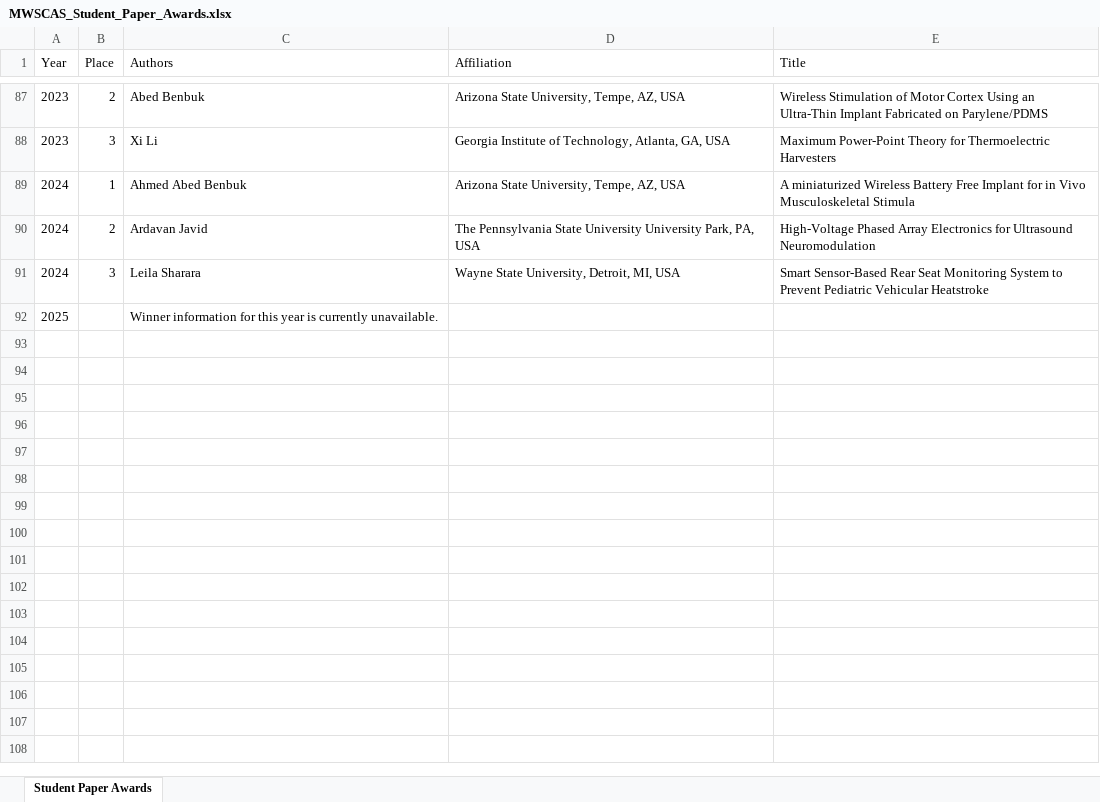
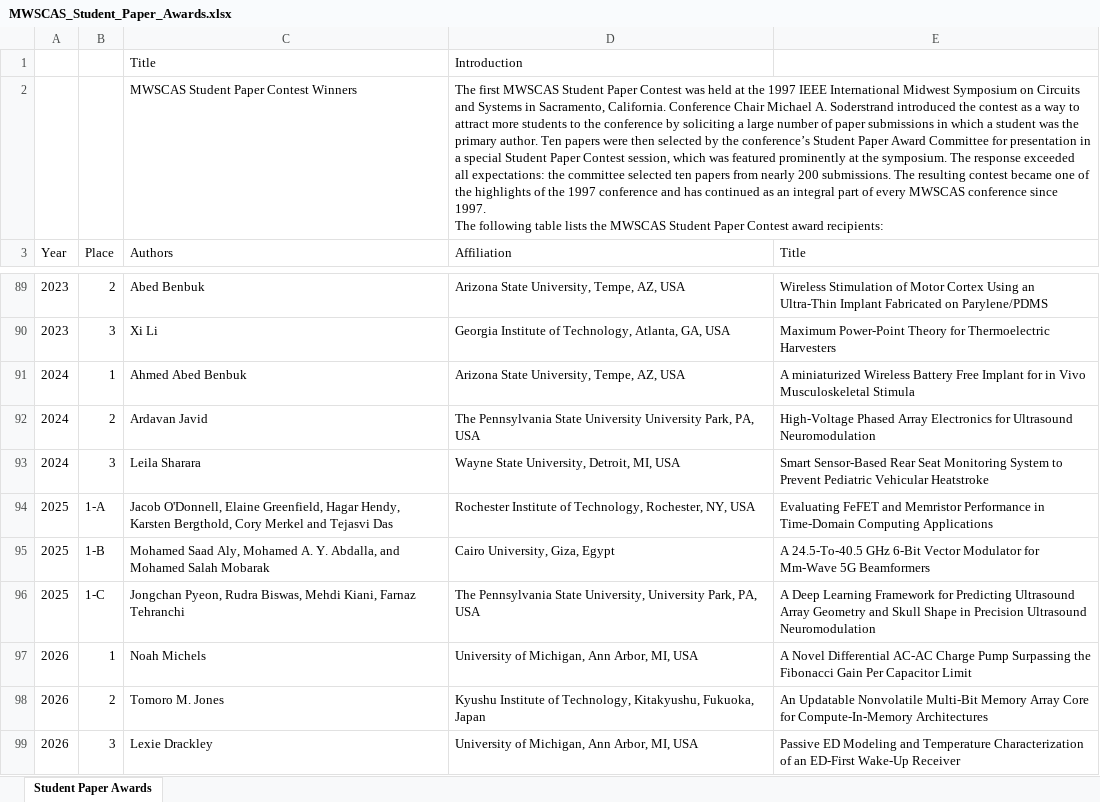
Before and after one commit to soderstrand/mwscas, an Excel workbook: excell/MWSCAS_Student_Paper_Awards.xlsx, sheet Student Paper Awards, drawn as a sheet; only a part is shown, gaps mark what is left out; values as stored, in another font and other column widths than the file's, no borders; removed rows and columns are numbered as before the commit, all else as after; ↵ is a line break in a cell; the diff names each change by its address in the sheet, - before the commit and + after, or states it on an @@ line.

Commit message:
Update Student Paper Awards 2026

```diff
--- a/excell/MWSCAS_Student_Paper_Awards.xlsx (sheet Student Paper Awards)
+++ b/excell/MWSCAS_Student_Paper_Awards.xlsx (sheet Student Paper Awards)
+row 1:  |  | Title | Introduction
+row 2:  |  | MWSCAS Student Paper Contest Winners | The first MWSCAS Student Paper Contest was held at the 1997 IEEE International Midwest Symposium on Circuits and Systems in Sacramento, California. Conference Chair Michael A. Soderstrand introduced the contest as a way to attract more students to the conference by soliciting a large number of paper submissions in which a student was the primary author. Ten papers were then selected by the conference’s Student Paper Award Committee for presentation in a special Student Paper Contest session, which was featured prominently at the symposium. The response exceeded all expectations: the committee selected ten papers from nearly 200 submissions. The resulting contest became one of the highlights of the 1997 conference and has continued as an integral part of every MWSCAS conference since 1997. ↵ The following table lists the MWSCAS Student Paper Contest award recipients:
-row 92: 2025 |  | Winner information for this year is currently unavailable.
+row 94: 2025 | 1-A | Jacob O'Donnell, Elaine Greenfield, Hagar Hendy, Karsten Bergthold, Cory Merkel and Tejasvi Das | Rochester Institute of Technology, Rochester, NY, USA | Evaluating FeFET and Memristor Performance in Time-Domain Computing Applications
+row 95: 2025 | 1-B | Mohamed Saad Aly, Mohamed A. Y. Abdalla, and Mohamed Salah Mobarak | Cairo University, Giza, Egypt | A 24.5-To-40.5 GHz 6-Bit Vector Modulator for Mm-Wave 5G Beamformers
+row 96: 2025 | 1-C | Jongchan Pyeon, Rudra Biswas, Mehdi Kiani, Farnaz Tehranchi | The Pennsylvania State University, University Park, PA, USA | A Deep Learning Framework for Predicting Ultrasound Array Geometry and Skull Shape in Precision Ultrasound Neuromodulation
+row 97: 2026 | 1 | Noah Michels | University of Michigan, Ann Arbor, MI, USA | A Novel Differential AC-AC Charge Pump Surpassing the Fibonacci Gain Per Capacitor Limit
+row 98: 2026 | 2 | Tomoro M. Jones | Kyushu Institute of Technology, Kitakyushu, Fukuoka, Japan | An Updatable Nonvolatile Multi-Bit Memory Array Core for Compute-In-Memory Architectures
+row 99: 2026 | 3 | Lexie Drackley | University of Michigan, Ann Arbor, MI, USA | Passive ED Modeling and Temperature Characterization of an ED-First Wake-Up Receiver
```
Also changed, not shown: excell/documents.xlsx, excell/home_page.xlsx, 5 other files.
